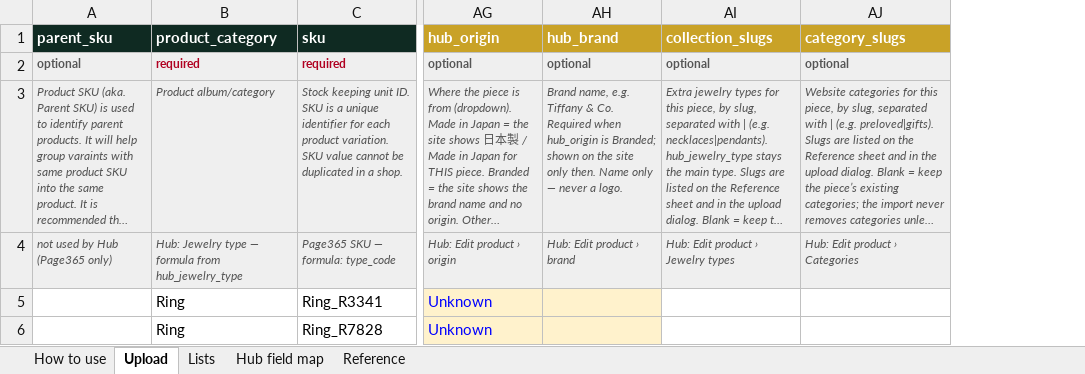
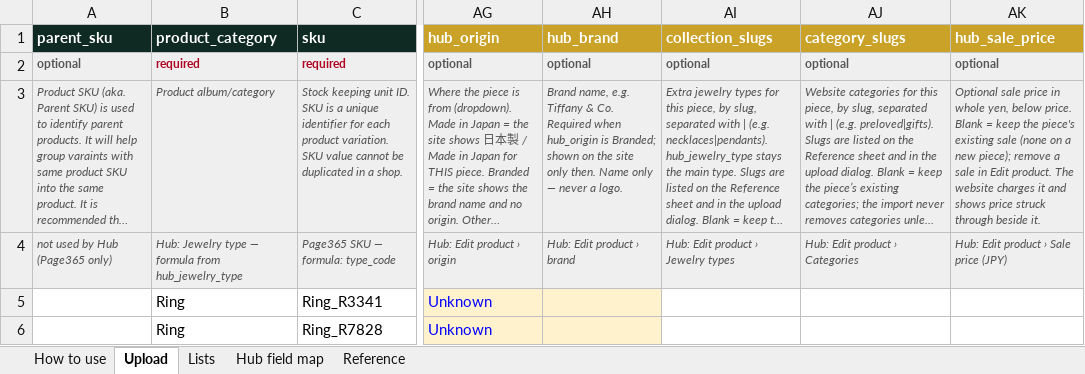
Before and after one commit to chajewels/la-tracking, an Excel workbook: public/templates/cha-jewels-product-upload-template.xlsx, sheet Upload, drawn as a sheet; only a part is shown, gaps mark what is left out; long unchanged cells end in …; values as stored, in another font and other column widths than the file's, no borders; the diff names each change by its address in the sheet, - before the commit and + after, or states it on an @@ line.

```diff
--- a/public/templates/cha-jewels-product-upload-template.xlsx (sheet Upload)
+++ b/public/templates/cha-jewels-product-upload-template.xlsx (sheet Upload)
+column AK (hub_sale_price), rows 2-4: optional | Optional sale price in whole yen, below price. Blank = keep the piece's existing sale (none on a new piece); remove a sale in Edit product. The website charges it and shows price struck through beside it. | Hub: Edit product › Sale price (JPY)
```
Also changed, not shown: sheet Hub field map, 15 other files.
